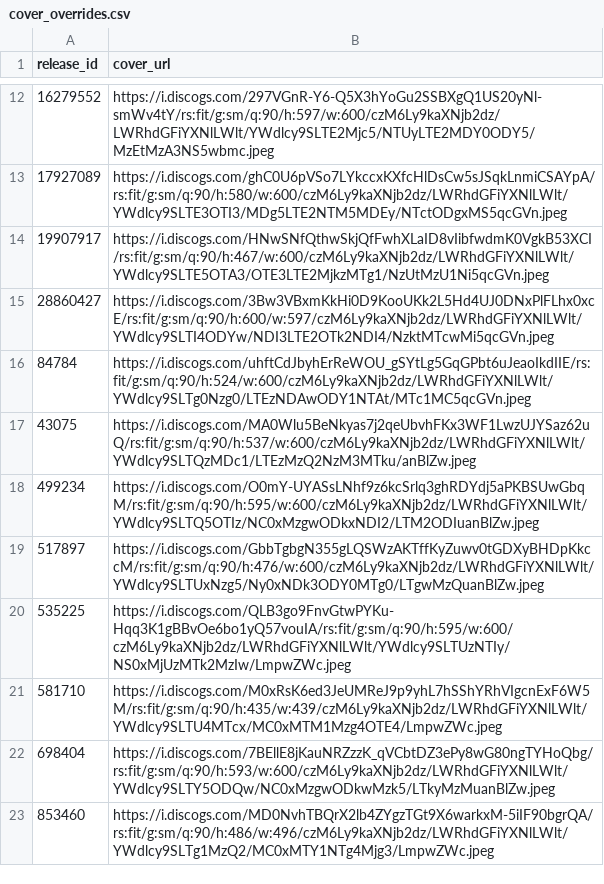
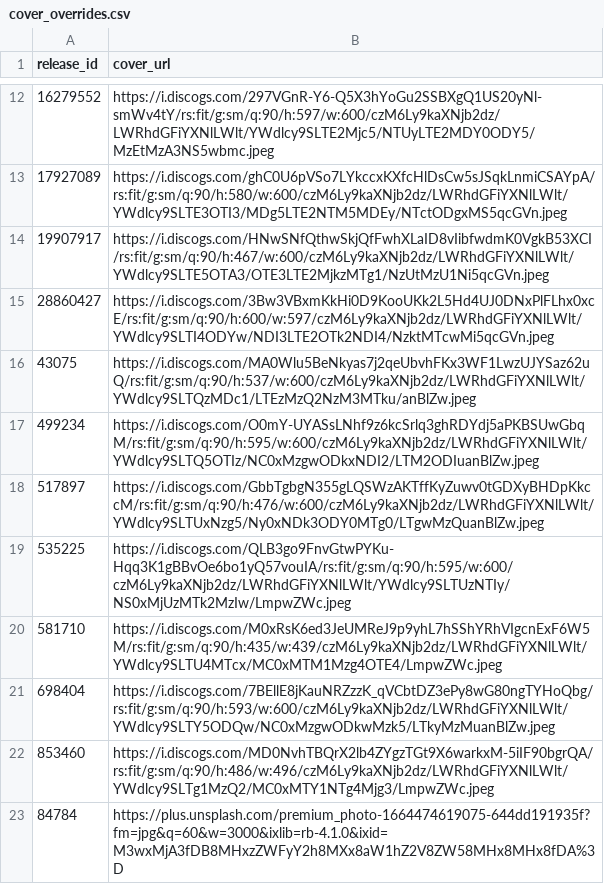
Before and after one commit to DHancock80/music-search-app, a CSV file: cover_overrides.csv, drawn as a sheet; only a part is shown, gaps mark what is left out.

Commit message:
Update cover for 84784

```diff
--- a/cover_overrides.csv
+++ b/cover_overrides.csv
@@ -15,3 +15,2 @@ release_id,cover_url
 28860427,https://i.discogs.com/3Bw3VBxmKkHi0D9KooUKk2L5Hd4UJ0DNxPlFLhx0xcE/rs:fit/g:sm/q:90/h:600/w:597/czM6Ly9kaXNjb2dz/LWRhdGFiYXNlLWlt/YWdlcy9SLTI4ODYw/NDI3LTE2OTk2NDI4/NzktMTcwMi5qcGVn.jpeg
-84784,https://i.discogs.com/uhftCdJbyhErReWOU_gSYtLg5GqGPbt6uJeaoIkdIIE/rs:fit/g:sm/q:90/h:524/w:600/czM6Ly9kaXNjb2dz/LWRhdGFiYXNlLWlt/YWdlcy9SLTg0Nzg0/LTEzNDAwODY1NTAt/MTc1MC5qcGVn.jpeg
 43075,https://i.discogs.com/MA0Wlu5BeNkyas7j2qeUbvhFKx3WF1LwzUJYSaz62uQ/rs:fit/g:sm/q:90/h:537/w:600/czM6Ly9kaXNjb2dz/LWRhdGFiYXNlLWlt/YWdlcy9SLTQzMDc1/LTEzMzQ2NzM3MTku/anBlZw.jpeg
@@ -23 +22,2 @@ release_id,cover_url
 853460,https://i.discogs.com/MD0NvhTBQrX2lb4ZYgzTGt9X6warkxM-5iIF90bgrQA/rs:fit/g:sm/q:90/h:486/w:496/czM6Ly9kaXNjb2dz/LWRhdGFiYXNlLWlt/YWdlcy9SLTg1MzQ2/MC0xMTY1NTg4Mjg3/LmpwZWc.jpeg
+84784,https://plus.unsplash.com/premium_photo-1664474619075-644dd191935f?fm=jpg&q=60&w=3000&ixlib=rb-4.1.0&ixid=M3wxMjA3fDB8MHxzZWFyY2h8MXx8aW1hZ2V8ZW58MHx8MHx8fDA%3D
```
